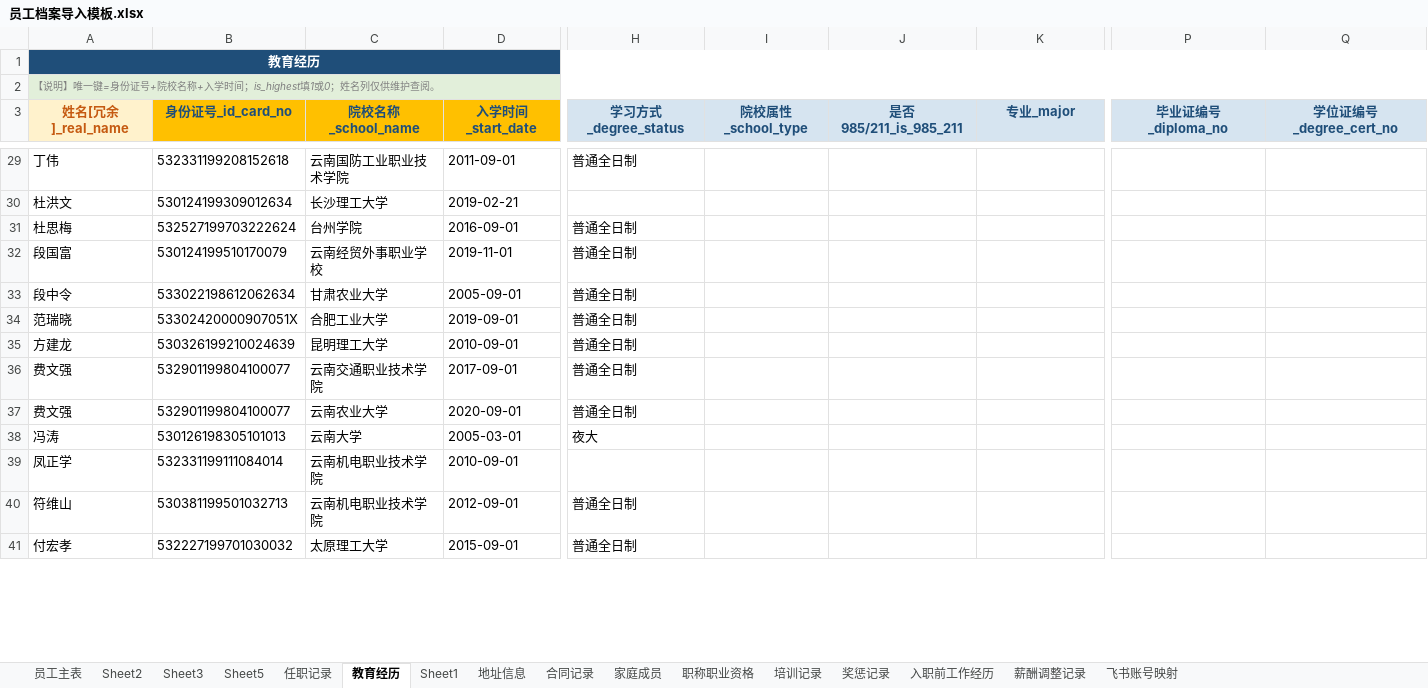
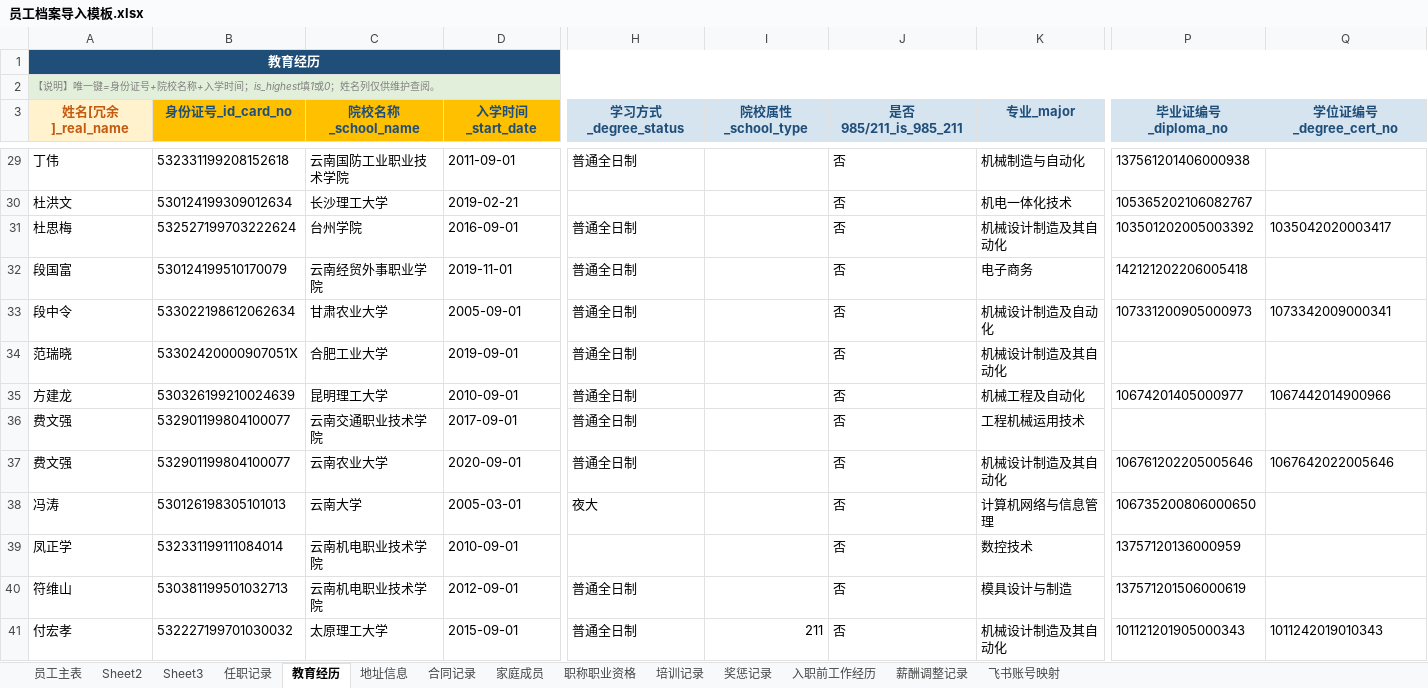
Before and after one commit to YJH-JianHui/roster, an Excel workbook: 员工档案导入模板.xlsx, sheet 教育经历, drawn as a sheet; only a part is shown, gaps mark what is left out; values as stored, in another font and other column widths than the file's, no borders; the diff covers the shown part only; the diff names each change by its address in the sheet, - before the commit and + after, or states it on an @@ line.

```diff
--- a/员工档案导入模板.xlsx (sheet 教育经历)
+++ b/员工档案导入模板.xlsx (sheet 教育经历)
-sheet tab: Sheet5
-sheet tab: Sheet1
-J29:J41 (是否985/211_is_985_211): (empty)
+J29:J41 (是否985/211_is_985_211): 否
-K29 (专业_major): (empty)
+K29 (专业_major): 机械制造与自动化
-P29 (毕业证编号_diploma_no): (empty)
+P29 (毕业证编号_diploma_no): 137561201406000938
-K30 (专业_major): (empty)
+K30 (专业_major): 机电一体化技术
-P30 (毕业证编号_diploma_no): (empty)
+P30 (毕业证编号_diploma_no): 105365202106082767
-K31 (专业_major): (empty)
+K31 (专业_major): 机械设计制造及其自动化
-P31 (毕业证编号_diploma_no): (empty)
+P31 (毕业证编号_diploma_no): 103501202005003392
-Q31 (学位证编号_degree_cert_no): (empty)
+Q31 (学位证编号_degree_cert_no): 1035042020003417
-C32 (院校名称_school_name): 云南经贸外事职业学校
+C32 (院校名称_school_name): 云南经贸外事职业学院
-K32 (专业_major): (empty)
+K32 (专业_major): 电子商务
-P32 (毕业证编号_diploma_no): (empty)
+P32 (毕业证编号_diploma_no): 142121202206005418
-K33 (专业_major): (empty)
+K33 (专业_major): 机械设计制造及自动化
-P33 (毕业证编号_diploma_no): (empty)
+P33 (毕业证编号_diploma_no): 107331200905000973
-Q33 (学位证编号_degree_cert_no): (empty)
+Q33 (学位证编号_degree_cert_no): 1073342009000341
-K34 (专业_major): (empty)
+K34 (专业_major): 机械设计制造及其自动化
-K35 (专业_major): (empty)
+K35 (专业_major): 机械工程及自动化
-P35 (毕业证编号_diploma_no): (empty)
+P35 (毕业证编号_diploma_no): 10674201405000977
-Q35 (学位证编号_degree_cert_no): (empty)
+Q35 (学位证编号_degree_cert_no): 1067442014900966
-K36 (专业_major): (empty)
+K36 (专业_major): 工程机械运用技术
-K37 (专业_major): (empty)
+K37 (专业_major): 机械设计制造及其自动化
-P37 (毕业证编号_diploma_no): (empty)
+P37 (毕业证编号_diploma_no): 106761202205005646
-Q37 (学位证编号_degree_cert_no): (empty)
+Q37 (学位证编号_degree_cert_no): 1067642022005646
-K38 (专业_major): (empty)
+K38 (专业_major): 计算机网络与信息管理
-P38 (毕业证编号_diploma_no): (empty)
+P38 (毕业证编号_diploma_no): 106735200806000650
-K39 (专业_major): (empty)
+K39 (专业_major): 数控技术
-P39 (毕业证编号_diploma_no): (empty)
+P39 (毕业证编号_diploma_no): 13757120136000959
-K40 (专业_major): (empty)
+K40 (专业_major): 模具设计与制造
-P40 (毕业证编号_diploma_no): (empty)
+P40 (毕业证编号_diploma_no): 137571201506000619
-I41 (院校属性_school_type): (empty)
+I41 (院校属性_school_type): 211
-K41 (专业_major): (empty)
+K41 (专业_major): 机械设计制造及其自动化
-P41 (毕业证编号_diploma_no): (empty)
+P41 (毕业证编号_diploma_no): 101121201905000343
-Q41 (学位证编号_degree_cert_no): (empty)
+Q41 (学位证编号_degree_cert_no): 1011242019010343
```
Also changed, not shown: 1045 edited cells elsewhere in this sheet, sheet 合同记录, sheet 员工主表, sheet 家庭成员, formulas that keep their value, 1 other file.
